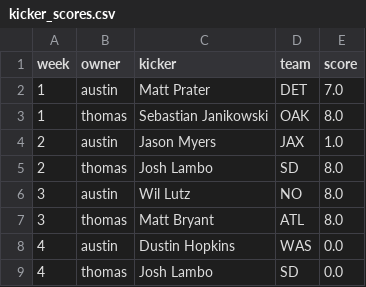
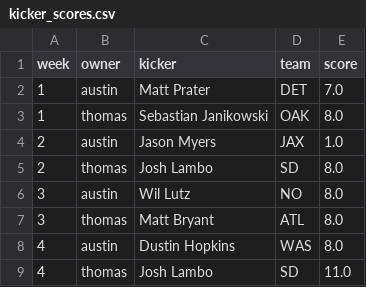
Before and after one commit to austinschleder/zmap, a CSV file: app/static/kicker_scores.csv, drawn as a sheet.

Commit message:
Week 4 update

```diff
--- a/app/static/kicker_scores.csv
+++ b/app/static/kicker_scores.csv
@@ -7,3 +7,3 @@ week,owner,kicker,team,score
 3,thomas,Matt Bryant,ATL,8.0
-4,austin,Dustin Hopkins,WAS,0.0
-4,thomas,Josh Lambo,SD,0.0
+4,austin,Dustin Hopkins,WAS,8.0
+4,thomas,Josh Lambo,SD,11.0
```
Also changed, not shown: 1 other file.
